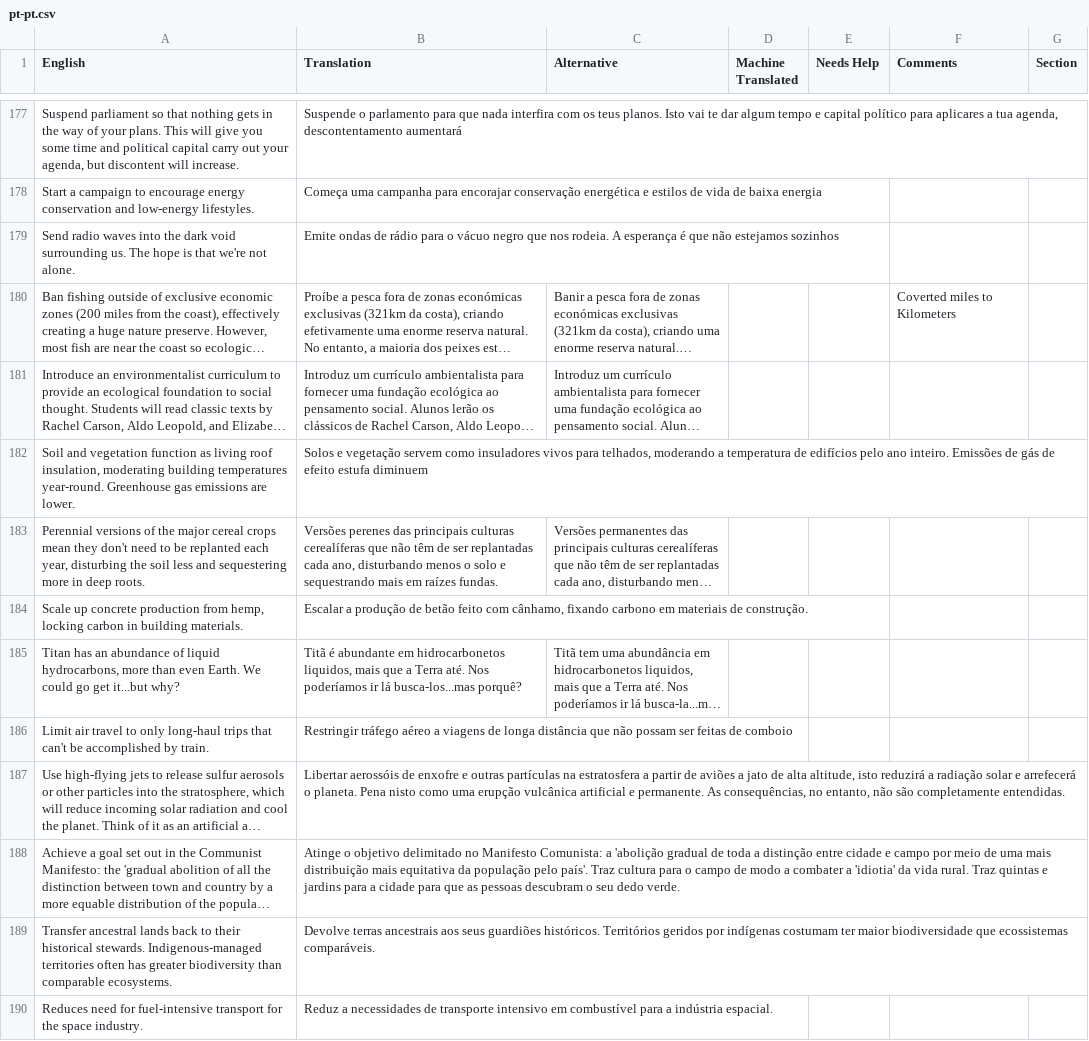
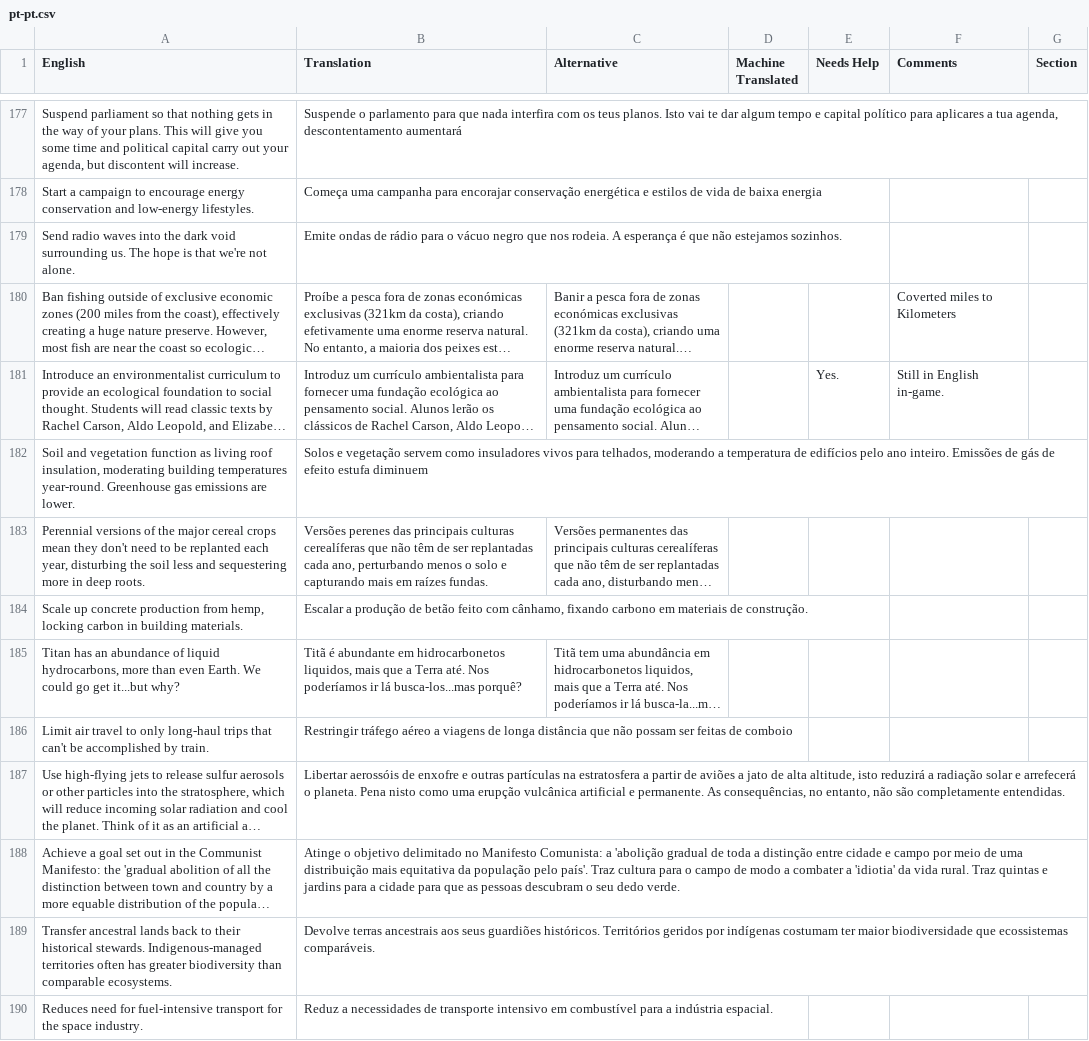
Before and after one commit to frnsys/half_earth, a CSV file: assets/lang/src/pt-pt.csv, drawn as a sheet; only a part is shown, gaps mark what is left out; long unchanged cells end in …; the diff covers the shown part only; the diff names each change by its address in the sheet, - before the commit and + after, or states it on an @@ line.

Commit message:
updated PT-PT translations

```diff
--- a/assets/lang/src/pt-pt.csv
+++ b/assets/lang/src/pt-pt.csv
-B179 (Translation): …não estejamos sozinhos
+B179 (Translation): …não estejamos sozinhos.
-E181 (Needs Help): (empty)
+E181 (Needs Help): Yes.
-F181 (Comments): (empty)
+F181 (Comments): Still in English in-game.
-B183 (Translation): …cada ano, disturbando menos o solo e sequestrando mais em…
+B183 (Translation): …cada ano, perturbando menos o solo e capturando mais em…
-B188 (Translation): …de uma mais distribuição mais…
+B188 (Translation): …de uma distribuição mais…
```
Also changed, not shown: 66 edited cells elsewhere in this file, 1 other file.
